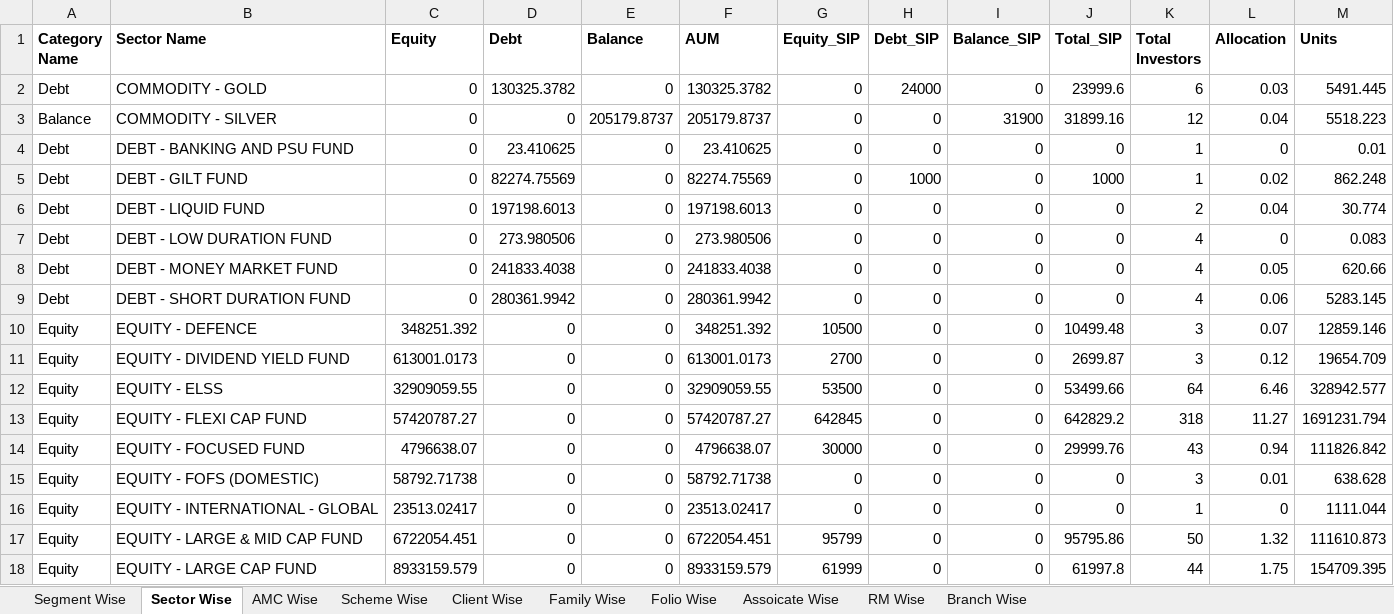
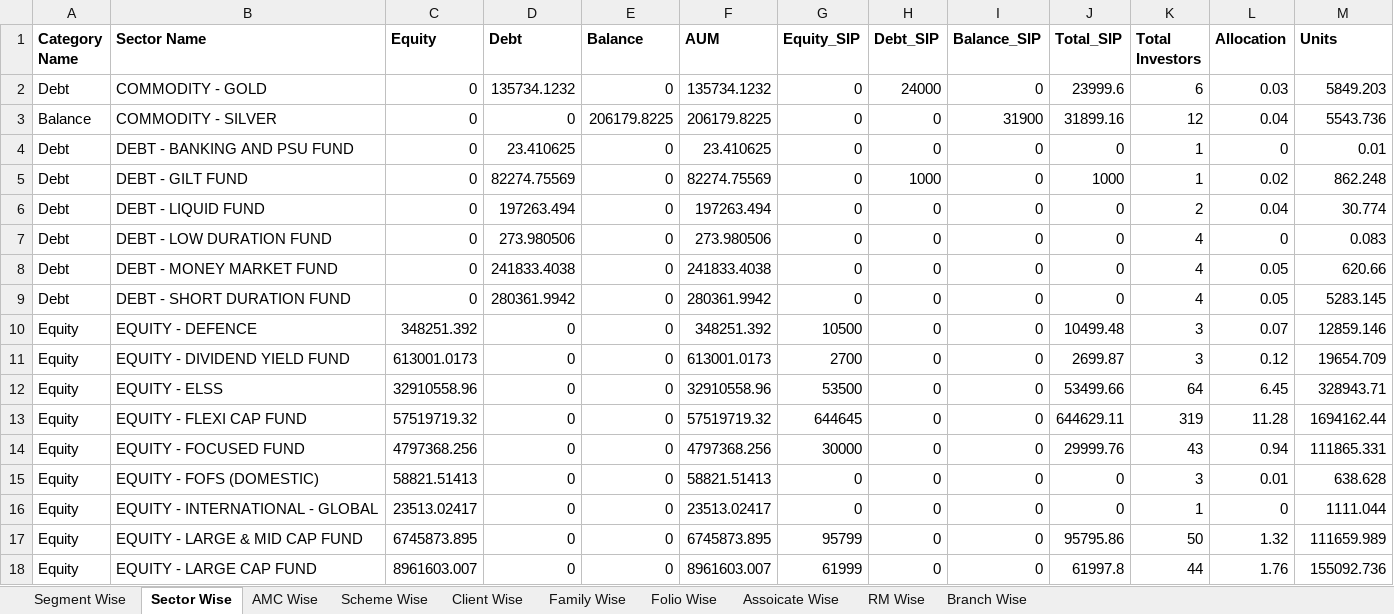
Before and after one commit to radhikasaraiya/fund-quartile-dashboard, an Excel workbook: Data/AUM_IndividualWise.xlsx, sheet Sector Wise, drawn as a sheet; only a part is shown; values as stored, in another font and other column widths than the file's, no borders; the diff covers the shown part only; the diff names each change by its address in the sheet, - before the commit and + after, or states it on an @@ line.

```diff
--- a/Data/AUM_IndividualWise.xlsx (sheet Sector Wise)
+++ b/Data/AUM_IndividualWise.xlsx (sheet Sector Wise)
-D2 (Debt): 130325.3782
+D2 (Debt): 135734.1232
-F2 (AUM): 130325.3782
+F2 (AUM): 135734.1232
-M2 (Units): 5491.445
+M2 (Units): 5849.203
-E3 (Balance): 205179.8737
+E3 (Balance): 206179.8225
-F3 (AUM): 205179.8737
+F3 (AUM): 206179.8225
-M3 (Units): 5518.223
+M3 (Units): 5543.736
-D6 (Debt): 197198.6013
+D6 (Debt): 197263.494
-F6 (AUM): 197198.6013
+F6 (AUM): 197263.494
-L9 (Allocation): 0.06
+L9 (Allocation): 0.05
-C12 (Equity): 32909059.55
+C12 (Equity): 32910558.96
-F12 (AUM): 32909059.55
+F12 (AUM): 32910558.96
-L12 (Allocation): 6.46
+L12 (Allocation): 6.45
-M12 (Units): 328942.577
+M12 (Units): 328943.71
-C13 (Equity): 57420787.27
+C13 (Equity): 57519719.32
-F13 (AUM): 57420787.27
+F13 (AUM): 57519719.32
-G13 (Equity_SIP): 642845
+G13 (Equity_SIP): 644645
-J13 (Total_SIP): 642829.2
+J13 (Total_SIP): 644629.11
-K13 (Total Investors): 318
+K13 (Total Investors): 319
-L13 (Allocation): 11.27
+L13 (Allocation): 11.28
-M13 (Units): 1691231.794
+M13 (Units): 1694162.44
-C14 (Equity): 4796638.07
+C14 (Equity): 4797368.256
-F14 (AUM): 4796638.07
+F14 (AUM): 4797368.256
-M14 (Units): 111826.842
+M14 (Units): 111865.331
-C15 (Equity): 58792.71738
+C15 (Equity): 58821.51413
-F15 (AUM): 58792.71738
+F15 (AUM): 58821.51413
-C17 (Equity): 6722054.451
+C17 (Equity): 6745873.895
-F17 (AUM): 6722054.451
+F17 (AUM): 6745873.895
-M17 (Units): 111610.873
+M17 (Units): 111659.989
-C18 (Equity): 8933159.579
+C18 (Equity): 8961603.007
-F18 (AUM): 8933159.579
+F18 (AUM): 8961603.007
-L18 (Allocation): 1.75
+L18 (Allocation): 1.76
-M18 (Units): 154709.395
+M18 (Units): 155092.736
```
Also changed, not shown: 1 added row, 1 removed row and 69 edited cells elsewhere in this sheet, sheet Folio Wise, sheet Client Wise, sheet Family Wise, sheet Scheme Wise, sheet AMC Wise, sheet Assoicate Wise, 3 more sheets, 7 other files.
